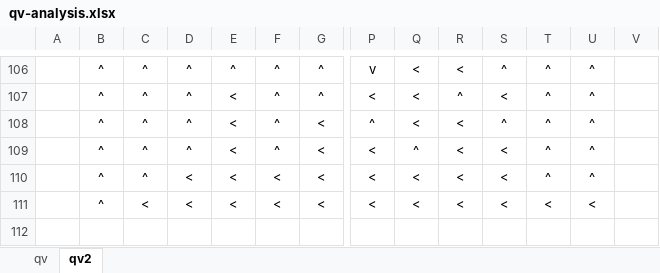
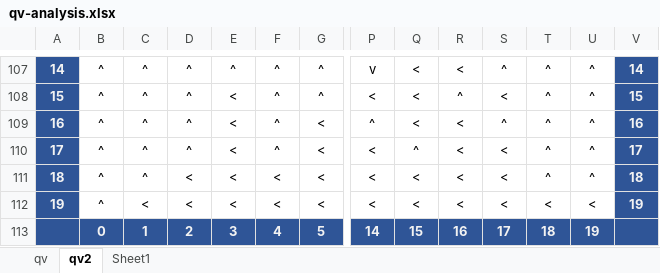
Before and after one commit to parrisma/Reinforcement-Learning, an Excel workbook: examples/gridworld/TestRigs/qv-analysis.xlsx, sheet qv2, drawn as a sheet; only a part is shown, gaps mark what is left out; values as stored, in another font and other column widths than the file's, no borders; charts and pictures and conditional formats not drawn; addresses are those after the commit; rows hold the shown columns only; the diff covers the shown part only; the diff names each change by its address in the sheet, - before the commit and + after, or states it on an @@ line.

```diff
--- a/examples/gridworld/TestRigs/qv-analysis.xlsx (sheet qv2)
+++ b/examples/gridworld/TestRigs/qv-analysis.xlsx (sheet qv2)
+sheet tab: Sheet1
-A107:A112 fill: none
+A107:A112 fill: #2F5597
-A107: (empty)
+A107: 14
-V107:V112 fill: none
+V107:V112 fill: #2F5597
-V107: (empty)
+V107: 14
-A108: (empty)
+A108: 15
-V108: (empty)
+V108: 15
-A109: (empty)
+A109: 16
-V109: (empty)
+V109: 16
-A110: (empty)
+A110: 17
-V110: (empty)
+V110: 17
-A111: (empty)
+A111: 18
-V111: (empty)
+V111: 18
-A112: (empty)
+A112: 19
-V112: (empty)
+V112: 19
+row 113:  | 0 | 1 | 2 | 3 | 4 | 5 | 14 | 15 | 16 | 17 | 18 | 19
```
Also changed, not shown: 1 added row, 28 edited cells and cell formats elsewhere in this sheet, charts or pictures, 5 other files.
